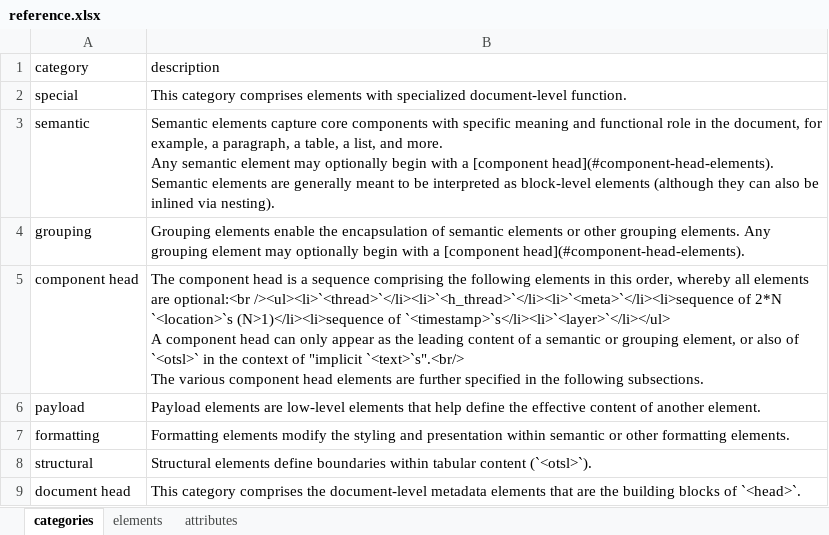
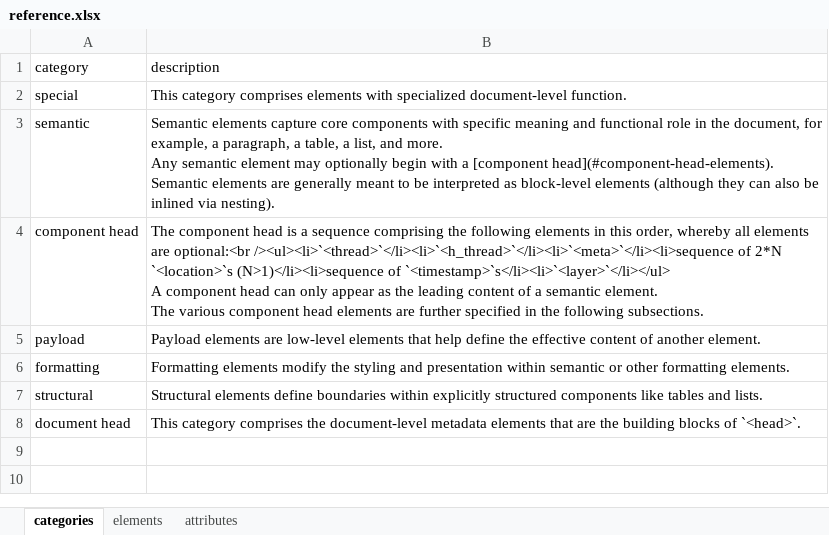
Before and after one commit to pr9000/doclang, an Excel workbook: reference/input/reference.xlsx, sheet categories, drawn as a sheet; values as stored, in another font and other column widths than the file's, no borders; removed rows and columns are numbered as before the commit, all else as after; ↵ is a line break in a cell; the diff names each change by its address in the sheet, - before the commit and + after, or states it on an @@ line.

Commit message:
restructure specification incl. appendices, auto-inject ref data
Signed-off-by: Panos Vagenas <pva@zurich.ibm.com>

```diff
--- a/reference/input/reference.xlsx (sheet categories)
+++ b/reference/input/reference.xlsx (sheet categories)
-row 4: grouping | Grouping elements enable the encapsulation of semantic elements or other grouping elements. Any grouping element may optionally begin with a [component head](#component-head-elements).
-B4 (description): …a semantic or grouping element, or also of `<otsl>` in the context of "implicit `<text>`s".<br/> ↵ The various…
+B4 (description): …a semantic element. ↵ The various…
-B7 (description): …boundaries within tabular content (`<otsl>`).
+B7 (description): …boundaries within explicitly structured components like tables and lists.
```
Also changed, not shown: sheet elements, 11 other files.
